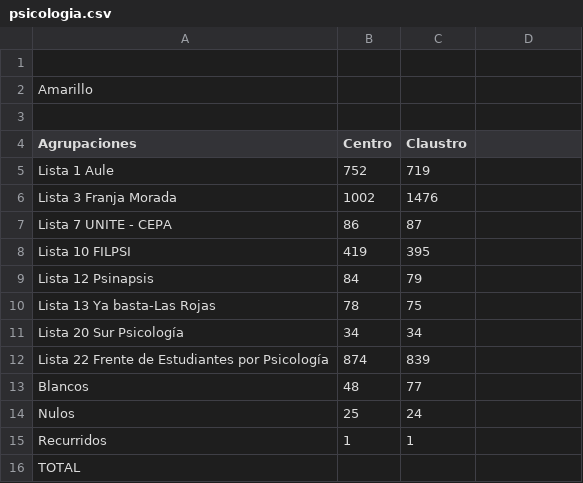
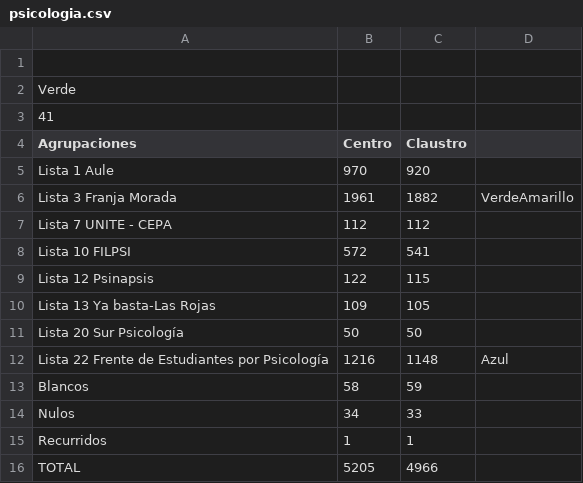
Before and after one commit to prensaunlp/eleccionesCSV, a CSV file: psicologia.csv, drawn as a sheet.

Commit message:
Update psicologia.csv

```diff
--- a/psicologia.csv
+++ b/psicologia.csv
@@ -1,16 +1,16 @@
 
-Amarillo,,
-,,
+Verde,,
+41,,
 Agrupaciones,Centro,Claustro
-Lista 1 Aule,752,719
-Lista 3 Franja Morada,1002,1476
-Lista 7 UNITE - CEPA,86,87
-Lista 10 FILPSI,419,395
-Lista 12 Psinapsis,84,79
-Lista 13 Ya basta-Las Rojas,78,75
-Lista 20 Sur Psicología,34,34
-Lista 22 Frente de Estudiantes por Psicología,874,839
-Blancos,48,77
-Nulos,25,24
+Lista 1 Aule,970,920
+Lista 3 Franja Morada,1961,1882,VerdeAmarillo
+Lista 7 UNITE - CEPA,112,112
+Lista 10 FILPSI,572,541
+Lista 12 Psinapsis,122,115
+Lista 13 Ya basta-Las Rojas,109,105
+Lista 20 Sur Psicología,50,50
+Lista 22 Frente de Estudiantes por Psicología,1216,1148,Azul
+Blancos,58,59
+Nulos,34,33
 Recurridos,1,1
-TOTAL,,
+TOTAL,5205,4966
```
